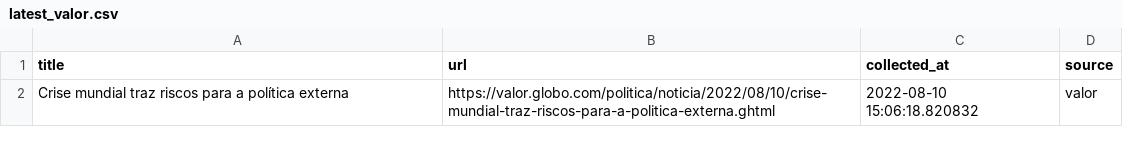
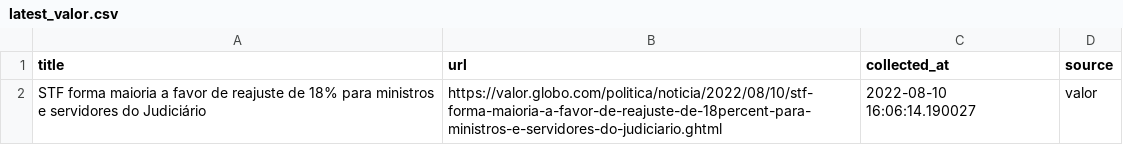
Before and after one commit to leodiegues/lidebot, a CSV file: data/latest_valor.csv, drawn as a sheet.

```diff
--- a/data/latest_valor.csv
+++ b/data/latest_valor.csv
@@ -1,2 +1,2 @@
 title,url,collected_at,source
-Crise mundial traz riscos para a política externa,https://valor.globo.com/politica/noticia/2022/08/10/crise-mundial-traz-riscos-para-a-politica-externa.ghtml,2022-08-10 15:06:18.820832,valor
+STF forma maioria a favor de reajuste de 18% para ministros e servidores do Judiciário,https://valor.globo.com/politica/noticia/2022/08/10/stf-forma-maioria-a-favor-de-reajuste-de-18percent-para-ministros-e-servidores-do-judiciario.ghtml,2022-08-10 16:06:14.190027,valor
```
Also changed, not shown: data/latest_estadao.csv, data/latest_folha.csv, 4 other files.
